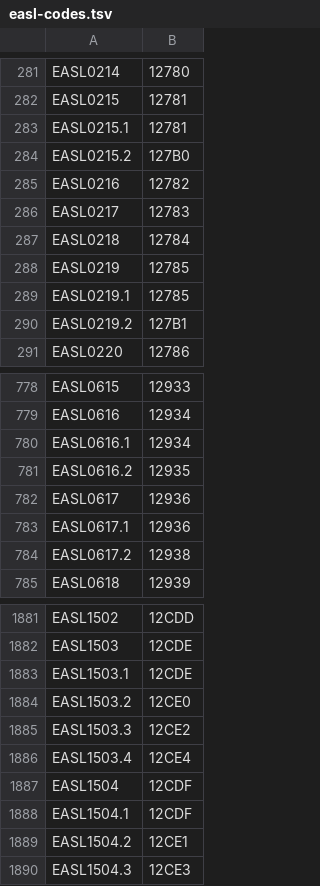
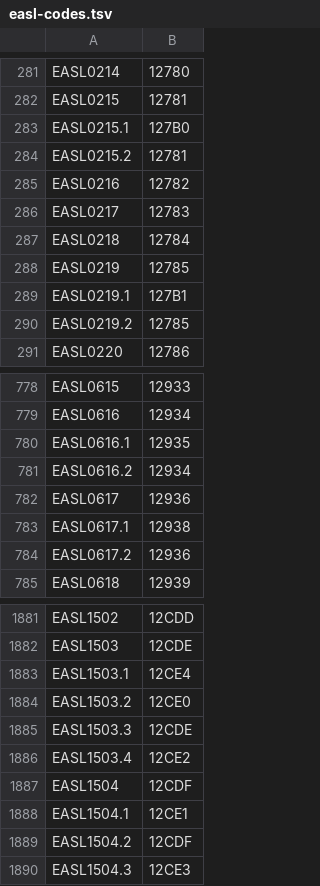
Before and after one commit to stinney/easl, a TSV file: 00raw/easl-codes.tsv, drawn as a sheet; only a part is shown, gaps mark what is left out; the diff covers the shown part only.

```diff
--- a/00raw/easl-codes.tsv
+++ b/00raw/easl-codes.tsv
@@ -282,4 +282,4 @@ EASL0214	12780
 EASL0215	12781
-EASL0215.1	12781
-EASL0215.2	127B0
+EASL0215.1	127B0
+EASL0215.2	12781
 EASL0216	12782
@@ -288,4 +288,4 @@ EASL0218	12784
 EASL0219	12785
-EASL0219.1	12785
-EASL0219.2	127B1
+EASL0219.1	127B1
+EASL0219.2	12785
 EASL0220	12786
@@ -779,7 +779,7 @@ EASL0615	12933
 EASL0616	12934
-EASL0616.1	12934
-EASL0616.2	12935
+EASL0616.1	12935
+EASL0616.2	12934
 EASL0617	12936
-EASL0617.1	12936
-EASL0617.2	12938
+EASL0617.1	12938
+EASL0617.2	12936
 EASL0618	12939
@@ -1882,9 +1882,9 @@ EASL1502	12CDD
 EASL1503	12CDE
-EASL1503.1	12CDE
+EASL1503.1	12CE4
 EASL1503.2	12CE0
-EASL1503.3	12CE2
-EASL1503.4	12CE4
+EASL1503.3	12CDE
+EASL1503.4	12CE2
 EASL1504	12CDF
-EASL1504.1	12CDF
-EASL1504.2	12CE1
+EASL1504.1	12CE1
+EASL1504.2	12CDF
 EASL1504.3	12CE3
```
Also changed, not shown: 103 edited cells elsewhere in this file, 00etc/nc-cdli.tsv, 00raw/easl-glyph.tsv, 13 other files.
